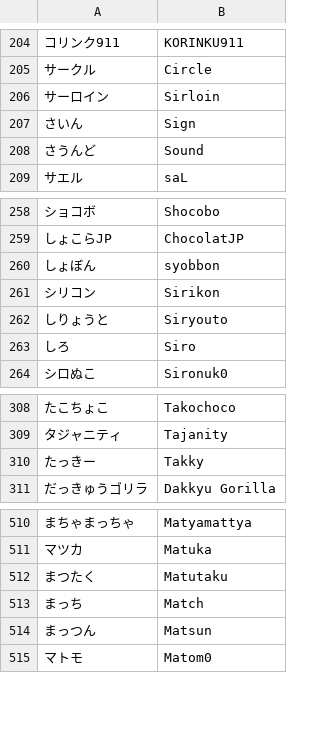
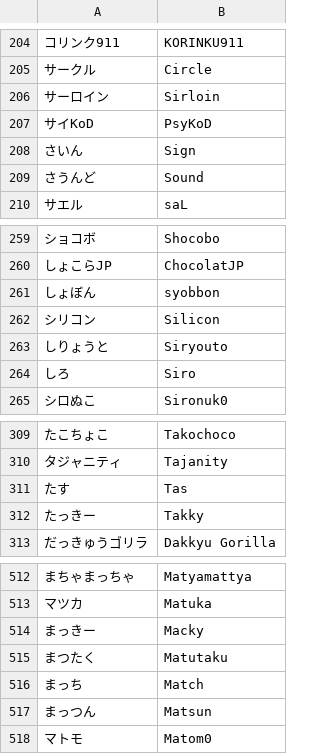
Before and after one commit to kenniky/smashgg-japanese-romanizer, a TSV file: irregular.tsv, drawn as a sheet; only a part is shown, gaps mark what is left out; addresses are those after the commit; the diff names each change by its address in the sheet, - before the commit and + after, or states it on an @@ line.

Commit message:
Add files via upload

```diff
--- a/irregular.tsv
+++ b/irregular.tsv
+row 207: サイKoD | PsyKoD
-B262: Sirikon
+B262: Silicon
+row 311: たす | Tas
+row 514: まっきー | Macky
```
